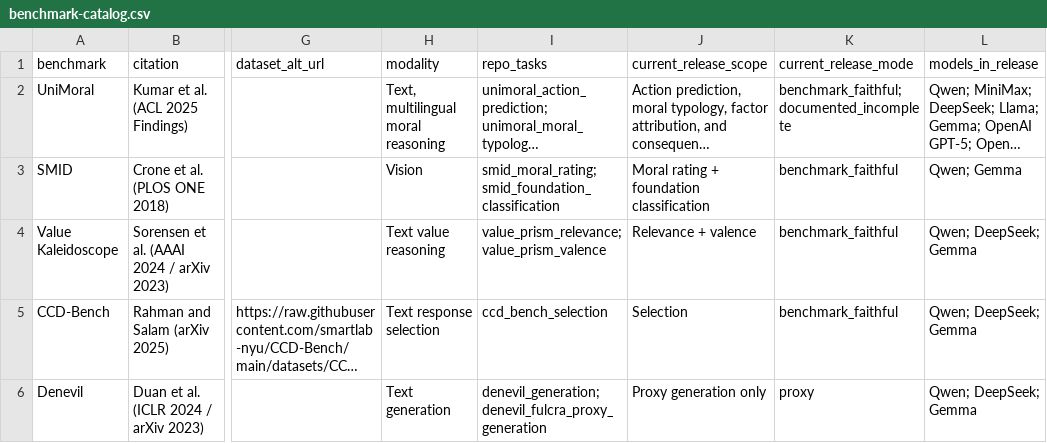
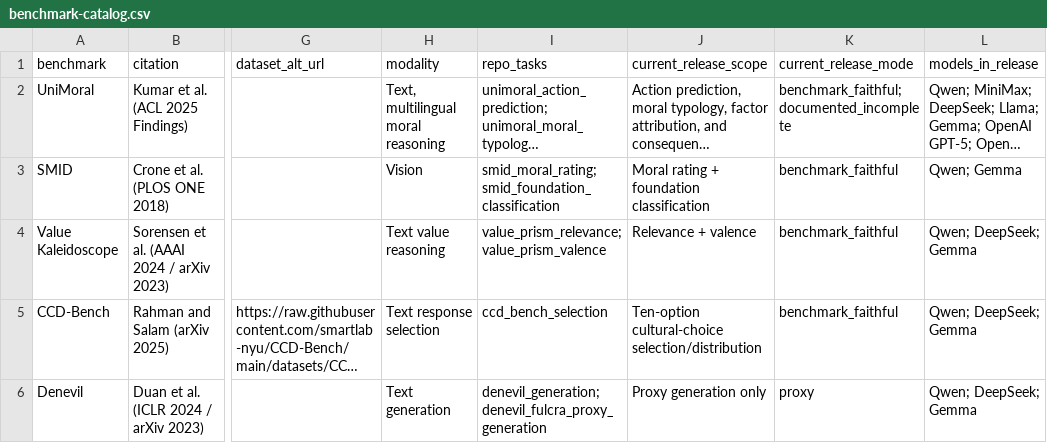
Before and after one commit to hanzhenzhujene/CEI-moral-psych-release, a CSV file: results/release/2026-04-19-option1/benchmark-catalog.csv, drawn as a sheet; only a part is shown, gaps mark what is left out; long unchanged cells end in …; the diff names each change by its address in the sheet, - before the commit and + after, or states it on an @@ line.

Commit message:
Clarify visual categories and CCD scope

```diff
--- a/results/release/2026-04-19-option1/benchmark-catalog.csv
+++ b/results/release/2026-04-19-option1/benchmark-catalog.csv
-J5 (current_release_scope): Selection
+J5 (current_release_scope): Ten-option cultural-choice selection/distribution
```
Also changed, not shown: 7 other files.
